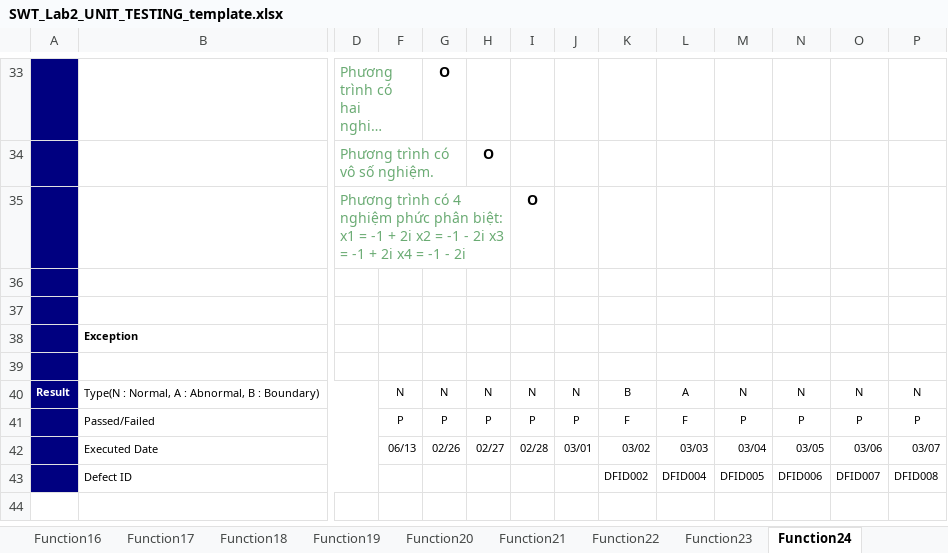
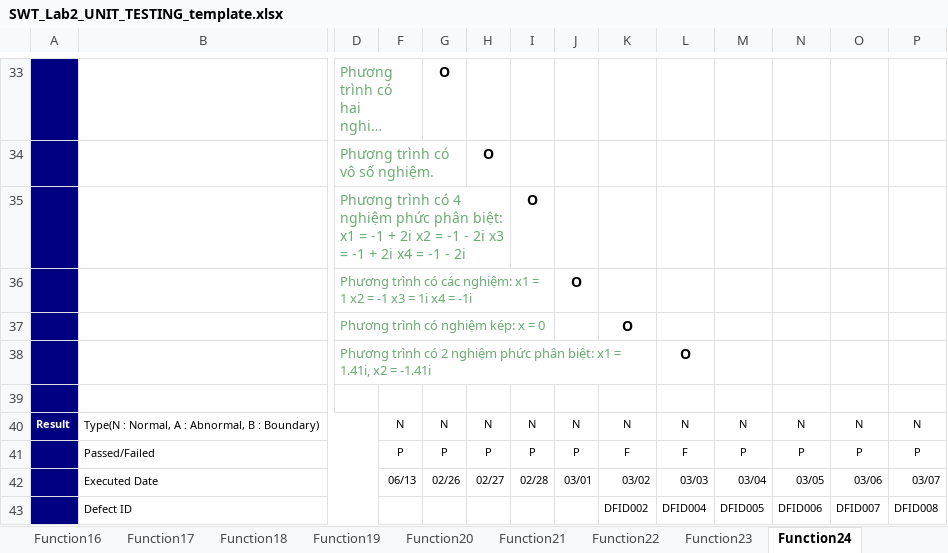
Before and after one commit to lampham-devwannabe/SWT_LAB2, an Excel workbook: SWT_Lab2_UNIT_TESTING_template.xlsx, sheet Function24, drawn as a sheet; only a part is shown, gaps mark what is left out; long unchanged cells end in …; values as stored, in another font and other column widths than the file's, no borders; removed rows and columns are numbered as before the commit, all else as after; rows hold the shown columns only; the diff covers the shown part only; the diff names each change by its address in the sheet, - before the commit and + after, or states it on an @@ line.

```diff
--- a/SWT_Lab2_UNIT_TESTING_template.xlsx (sheet Function24)
+++ b/SWT_Lab2_UNIT_TESTING_template.xlsx (sheet Function24)
+row 36:  |  | Phương trình có các nghiệm: x1 = 1 x2 = -1 x3 = 1i x4 = -1i |  |  |  |  | O
+row 37:  |  | Phương trình có nghiệm kép: x = 0 |  |  |  |  |  | O
+row 38:  |  | Phương trình có 2 nghiệm phức phân biệt: x1 = 1.41i, x2 = -1.41i |  |  |  |  |  |  | O
-row 37: (empty)
-row 38:  | Exception
-row 39: (empty)
-K40: B
+K40: N
-L40: A
+L40: N
```
Also changed, not shown: 2 added rows, 2 removed rows and 15 edited cells elsewhere in this sheet, sheet FunctionList, other sheet tabs, 3 other files.
